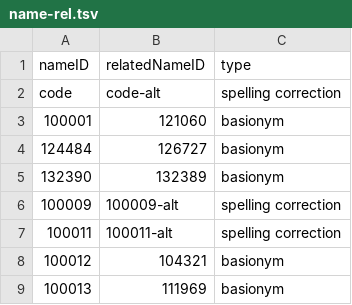
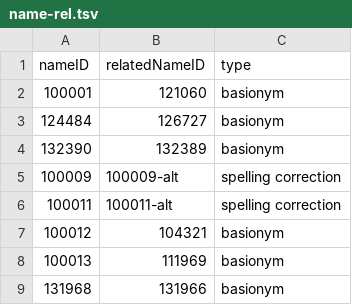
Before and after one commit to CatalogueOfLife/data-ina, a TSV file: name-rel.tsv, drawn as a sheet; only a part is shown; the shorter side is filled out with more unchanged rows.

Commit message:
Remove bad header row

```diff
--- a/name-rel.tsv
+++ b/name-rel.tsv
@@ -1,3 +1,2 @@
 nameID	relatedNameID	type
- code	 code-alt	spelling correction
 100001	121060	basionym
```
